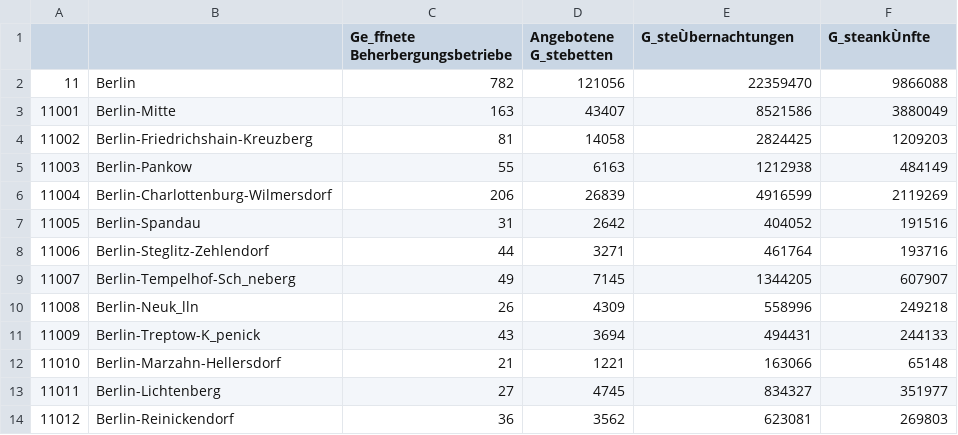
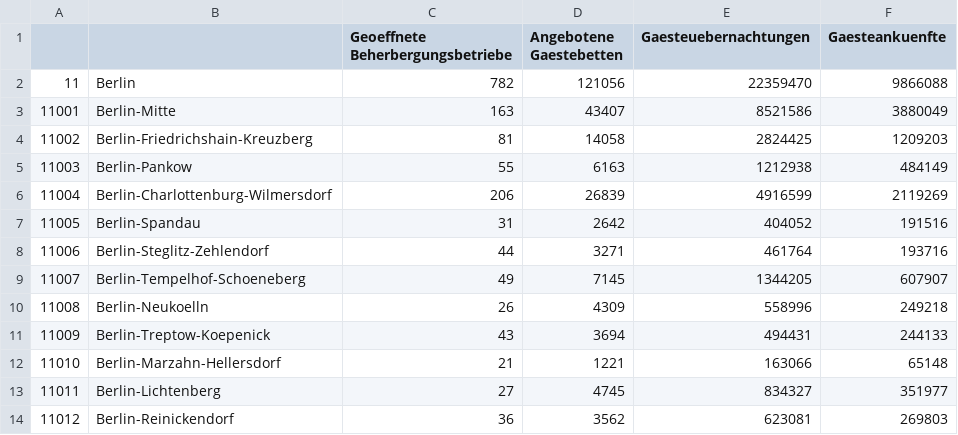
Before and after one commit to PHenriqueK/PairAssignment03, a CSV file: data/GENESIS_2011.csv, drawn as a sheet; the diff names each change by its address in the sheet, - before the commit and + after, or states it on an @@ line.

```diff
--- a/data/GENESIS_2011.csv
+++ b/data/GENESIS_2011.csv
-C1: Ge_ffnete Beherbergungsbetriebe
+C1: Geoeffnete Beherbergungsbetriebe
-D1: Angebotene G_stebetten
+D1: Angebotene Gaestebetten
-E1: G_steÙbernachtungen
+E1: Gaesteuebernachtungen
-F1: G_steankÙnfte
+F1: Gaesteankuenfte
-B9: Berlin-Tempelhof-Sch_neberg
+B9: Berlin-Tempelhof-Schoeneberg
-B10: Berlin-Neuk_lln
+B10: Berlin-Neukoelln
-B11: Berlin-Treptow-K_penick
+B11: Berlin-Treptow-Koepenick
```
Also changed, not shown: data/GENESIS_2010.csv, data/GENESIS_2012.csv, 18 other files.
